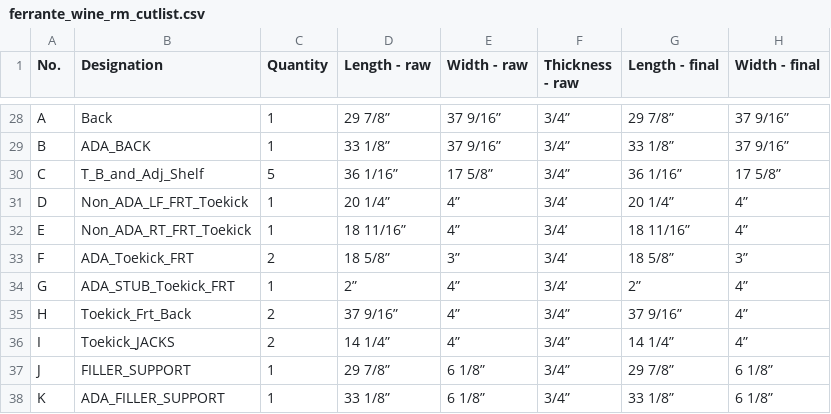
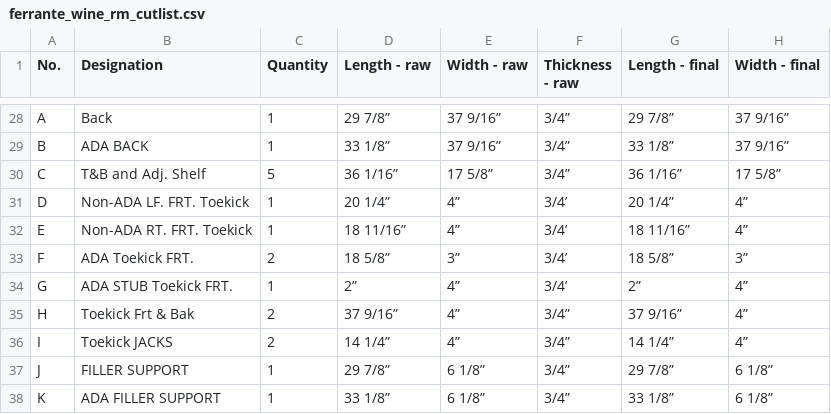
Before and after one commit to ZachAtSWW/SWW_CNC, a CSV file: ferrante_wine_rm_cutlist.csv, drawn as a sheet; only a part is shown, gaps mark what is left out; the diff covers the shown part only; the diff names each change by its address in the sheet, - before the commit and + after, or states it on an @@ line.

```diff
--- a/ferrante_wine_rm_cutlist.csv
+++ b/ferrante_wine_rm_cutlist.csv
-B29 (Designation): ADA_BACK
+B29 (Designation): ADA BACK
-B30 (Designation): T_B_and_Adj_Shelf
+B30 (Designation): T&B and Adj. Shelf
-B31 (Designation): Non_ADA_LF_FRT_Toekick
+B31 (Designation): Non-ADA LF. FRT. Toekick
-B32 (Designation): Non_ADA_RT_FRT_Toekick
+B32 (Designation): Non-ADA RT. FRT. Toekick
-B33 (Designation): ADA_Toekick_FRT
+B33 (Designation): ADA Toekick FRT.
-B34 (Designation): ADA_STUB_Toekick_FRT
+B34 (Designation): ADA STUB Toekick FRT.
-B35 (Designation): Toekick_Frt_Back
+B35 (Designation): Toekick Frt & Bak
-B36 (Designation): Toekick_JACKS
+B36 (Designation): Toekick JACKS
-B37 (Designation): FILLER_SUPPORT
+B37 (Designation): FILLER SUPPORT
-B38 (Designation): ADA_FILLER_SUPPORT
+B38 (Designation): ADA FILLER SUPPORT
```
Also changed, not shown: 27 edited cells elsewhere in this file, ferrante_wine_rm_cutlist_METRIC.csv, 1 other file.
